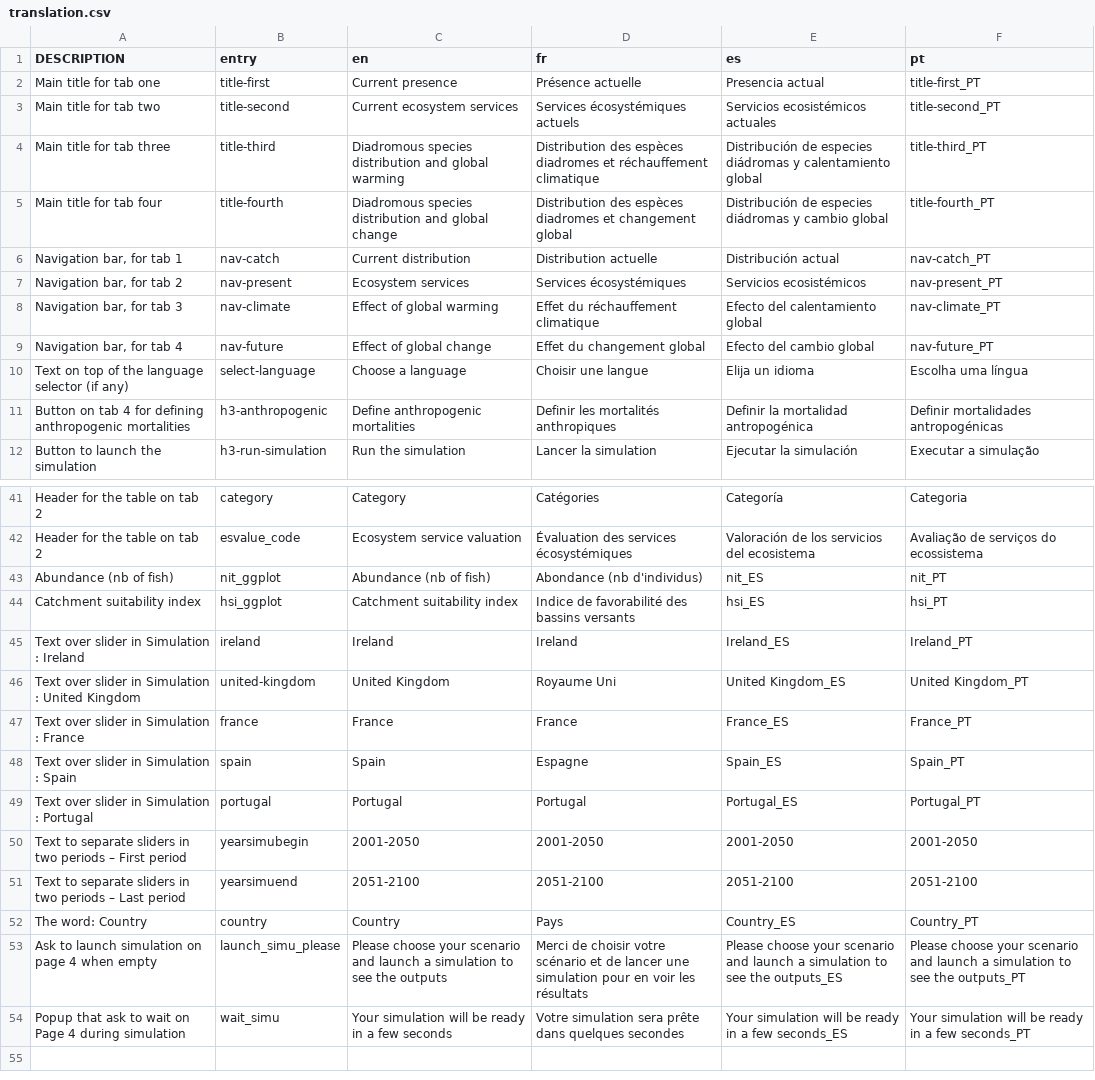
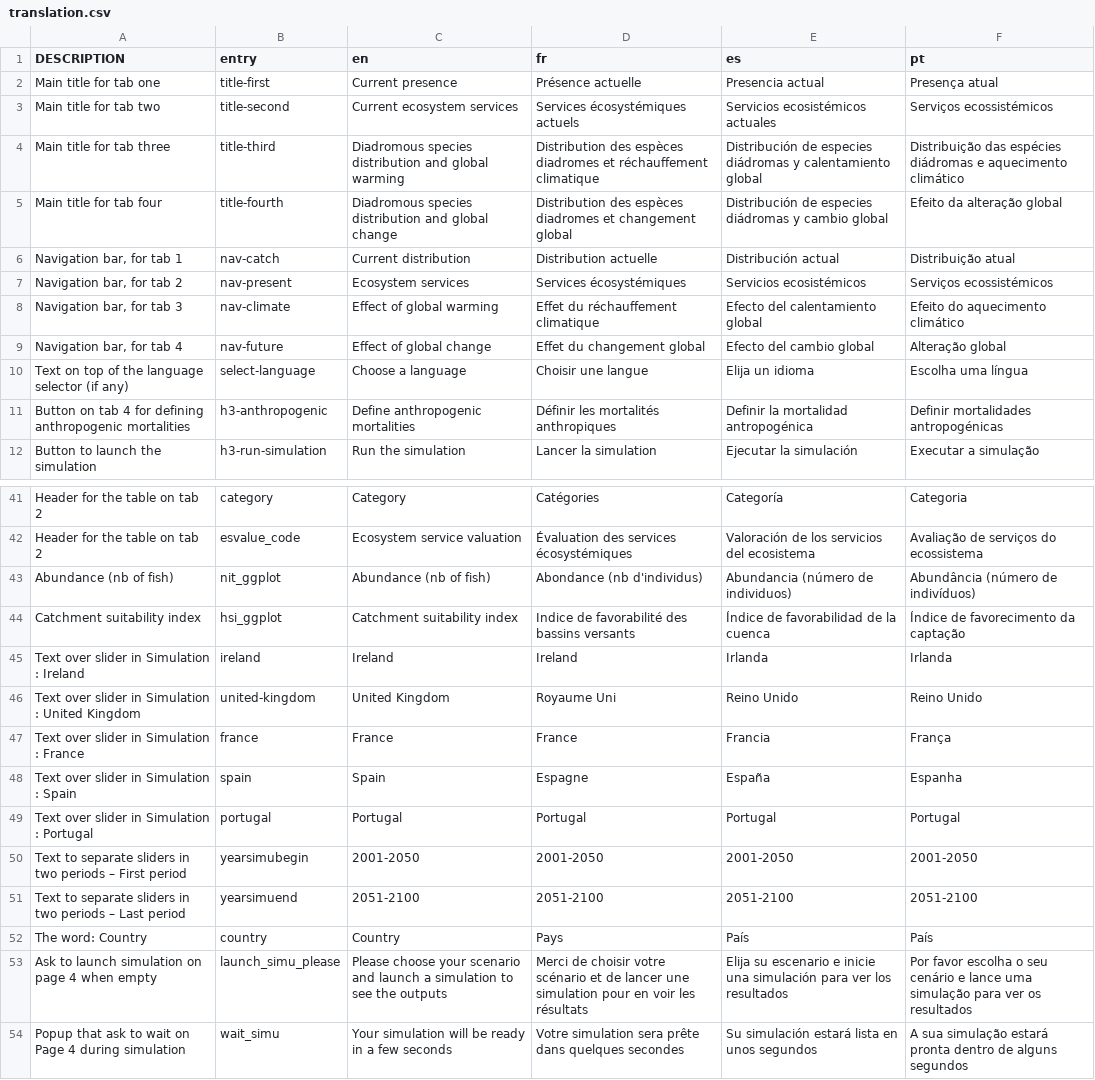
Before and after one commit to inrae/diades.atlas, a CSV file: inst/translation.csv, drawn as a sheet; only a part is shown, gaps mark what is left out; the diff names each change by its address in the sheet, - before the commit and + after, or states it on an @@ line.

Commit message:
with the portugease translation

```diff
--- a/inst/translation.csv
+++ b/inst/translation.csv
-F2 (pt): title-first_PT
+F2 (pt): Presença atual
-F3 (pt): title-second_PT
+F3 (pt): Serviços ecossistémicos
-F4 (pt): title-third_PT
+F4 (pt): Distribuição das espécies diádromas e aquecimento climático
-F5 (pt): title-fourth_PT
+F5 (pt): Efeito da alteração global
-F6 (pt): nav-catch_PT
+F6 (pt): Distribuição atual
-F7 (pt): nav-present_PT
+F7 (pt): Serviços ecossistémicos
-F8 (pt): nav-climate_PT
+F8 (pt): Efeito do aquecimento climático
-F9 (pt): nav-future_PT
+F9 (pt): Alteração global
-D11 (fr): Definir les mortalités anthropiques
+D11 (fr): Définir les mortalités anthropiques
-E43 (es): nit_ES
+E43 (es): Abundancia (número de individuos)
-F43 (pt): nit_PT
+F43 (pt): Abundância (número de indivíduos)
-E44 (es): hsi_ES
+E44 (es): Índice de favorabilidad de la cuenca
-F44 (pt): hsi_PT
+F44 (pt): Índice de favorecimento da captação
-E45 (es): Ireland_ES
+E45 (es): Irlanda
-F45 (pt): Ireland_PT
+F45 (pt): Irlanda
-E46 (es): United Kingdom_ES
+E46 (es): Reino Unido
-F46 (pt): United Kingdom_PT
+F46 (pt): Reino Unido
-E47 (es): France_ES
+E47 (es): Francia
-F47 (pt): France_PT
+F47 (pt): França
-E48 (es): Spain_ES
+E48 (es): España
-F48 (pt): Spain_PT
+F48 (pt): Espanha
-E49 (es): Portugal_ES
+E49 (es): Portugal
-F49 (pt): Portugal_PT
+F49 (pt): Portugal
-E52 (es): Country_ES
+E52 (es): País
-F52 (pt): Country_PT
+F52 (pt): País
-E53 (es): Please choose your scenario and launch a simulation to see the outputs_ES
+E53 (es): Elija su escenario e inicie una simulación para ver los resultados
-F53 (pt): Please choose your scenario and launch a simulation to see the outputs_PT
+F53 (pt): Por favor escolha o seu cenário e lance uma simulação para ver os resultados
-E54 (es): Your simulation will be ready in a few seconds_ES
+E54 (es): Su simulación estará lista en unos segundos
-F54 (pt): Your simulation will be ready in a few seconds_PT
+F54 (pt): A sua simulação estará pronta dentro de alguns segundos
```
